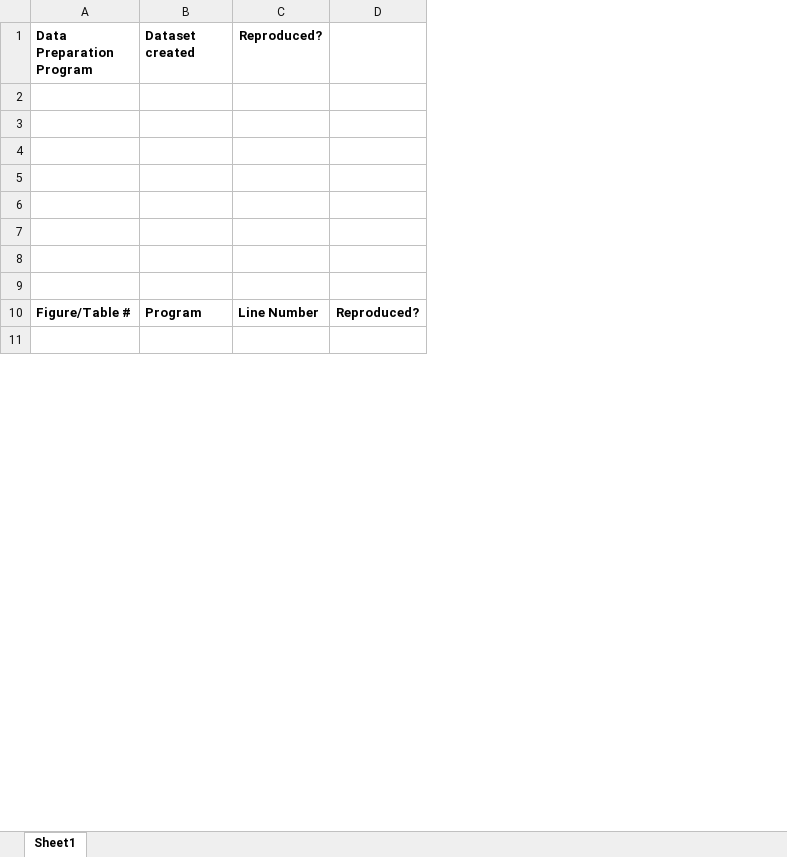
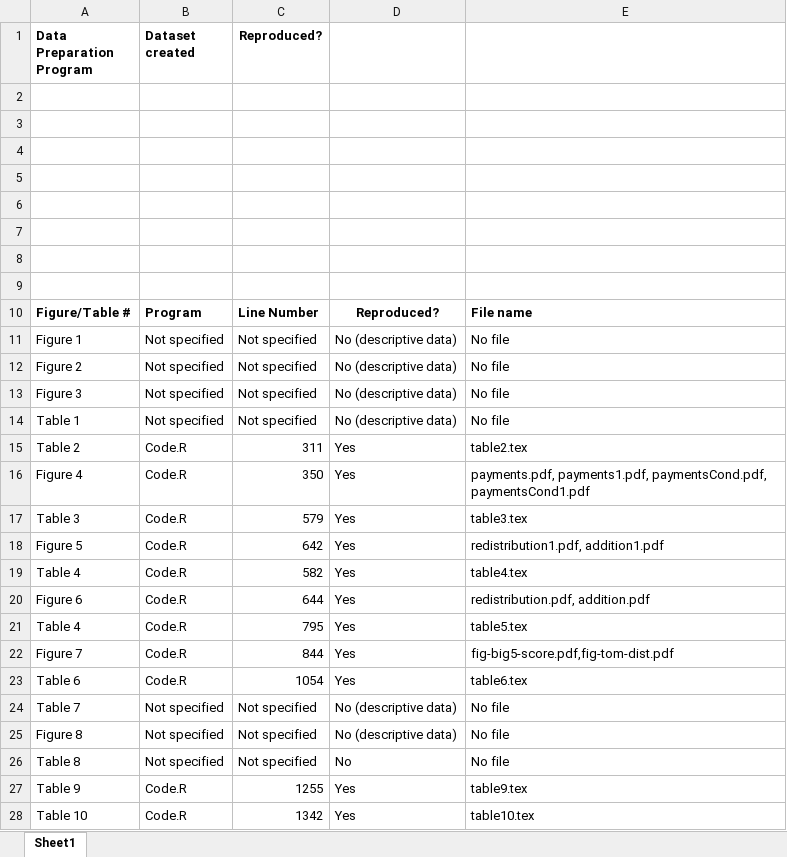
Before and after one commit to JPE-Reproducibility/JPE-Branasgarzabranas-Garza-20200631, an Excel workbook: package-output-map.xlsx, sheet Sheet1, drawn as a sheet; only a part is shown; values as stored, in another font and other column widths than the file's, no borders; removed rows and columns are numbered as before the commit, all else as after; the diff covers the shown part only; the diff names each change by its address in the sheet, - before the commit and + after, or states it on an @@ line.

```diff
--- a/package-output-map.xlsx (sheet Sheet1)
+++ b/package-output-map.xlsx (sheet Sheet1)
-column D, row 10: Reproduced?
+column D, rows 10-11: Reproduced? | No (descriptive data)
+column E, rows 10-11: File name | No file
-row 11: (empty)
+row 11: Figure 1 | Not specified | Not specified | No (descriptive data) | No file
+row 12: Figure 2 | Not specified | Not specified | No (descriptive data) | No file
+row 13: Figure 3 | Not specified | Not specified | No (descriptive data) | No file
+row 14: Table 1 | Not specified | Not specified | No (descriptive data) | No file
+row 15: Table 2 | Code.R | 311 | Yes | table2.tex
+row 16: Figure 4 | Code.R | 350 | Yes | payments.pdf, payments1.pdf, paymentsCond.pdf, paymentsCond1.pdf
+row 17: Table 3 | Code.R | 579 | Yes | table3.tex
+row 18: Figure 5 | Code.R | 642 | Yes | redistribution1.pdf, addition1.pdf
+row 19: Table 4 | Code.R | 582 | Yes | table4.tex
+row 20: Figure 6 | Code.R | 644 | Yes | redistribution.pdf, addition.pdf
+row 21: Table 4 | Code.R | 795 | Yes | table5.tex
+row 22: Figure 7 | Code.R | 844 | Yes | fig-big5-score.pdf,fig-tom-dist.pdf
+row 23: Table 6 | Code.R | 1054 | Yes | table6.tex
+row 24: Table 7 | Not specified | Not specified | No (descriptive data) | No file
+row 25: Figure 8 | Not specified | Not specified | No (descriptive data) | No file
+row 26: Table 8 | Not specified | Not specified | No | No file
+row 27: Table 9 | Code.R | 1255 | Yes | table9.tex
+row 28: Table 10 | Code.R | 1342 | Yes | table10.tex
```
Also changed, not shown: 14 added rows elsewhere in this sheet, 2 other files.
